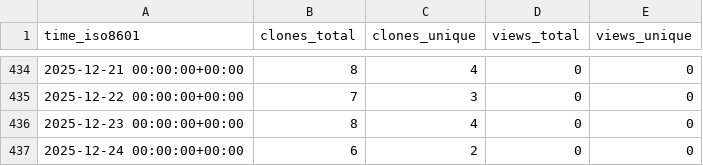
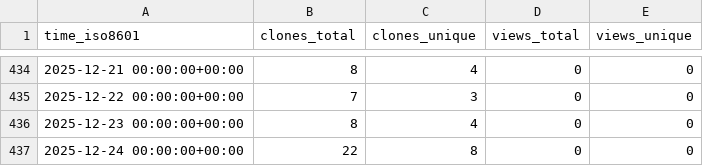
Before and after one commit to cschu/metaphlow, a CSV file: cschu/metaphlow/ghrs-data/views_clones_aggregate.csv, drawn as a sheet; only a part is shown, gaps mark what is left out.

```diff
--- a/cschu/metaphlow/ghrs-data/views_clones_aggregate.csv
+++ b/cschu/metaphlow/ghrs-data/views_clones_aggregate.csv
@@ -436,2 +436,2 @@ time_iso8601,clones_total,clones_unique,views_total,views_unique
 2025-12-23 00:00:00+00:00,8,4,0,0
-2025-12-24 00:00:00+00:00,6,2,0,0
+2025-12-24 00:00:00+00:00,22,8,0,0
```
Also changed, not shown: 1 other file.
